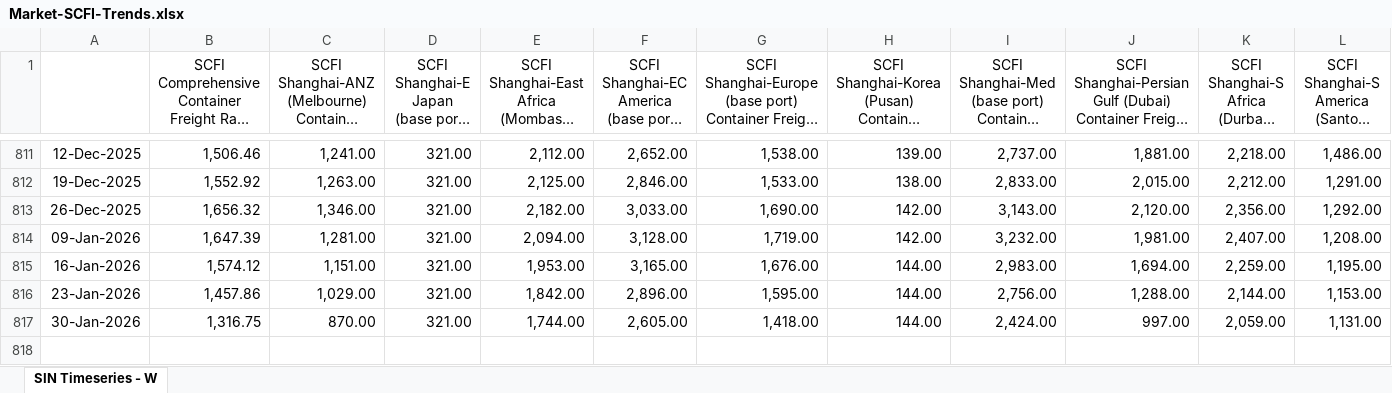
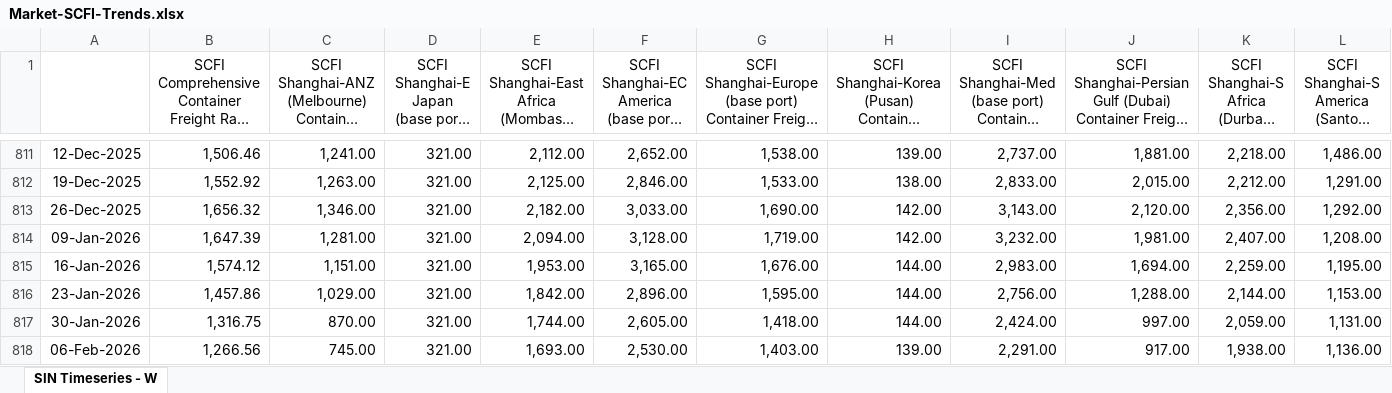
Before and after one commit to smartpu/Shipping-Schedule, an Excel workbook: Data/Market-SCFI-Trends.xlsx, sheet SIN Timeseries - W, drawn as a sheet; only a part is shown, gaps mark what is left out; long unchanged cells end in …; values as stored, in another font and other column widths than the file's, no borders; rows hold the shown columns only; the diff names each change by its address in the sheet, - before the commit and + after, or states it on an @@ line.

```diff
--- a/Data/Market-SCFI-Trends.xlsx (sheet SIN Timeseries - W)
+++ b/Data/Market-SCFI-Trends.xlsx (sheet SIN Timeseries - W)
+row 818: 06-Feb-2026 | 1,266.56 | 745.00 | 321.00 | 1,693.00 | 2,530.00 | 1,403.00 | 139.00 | 2,291.00 | 917.00 | 1,938.00 | 1,136.00
```
Also changed, not shown: Data/001-03-market-analysis.xlsx, Data/Monitor-Rate-Trends.xlsx, 2 other files.
